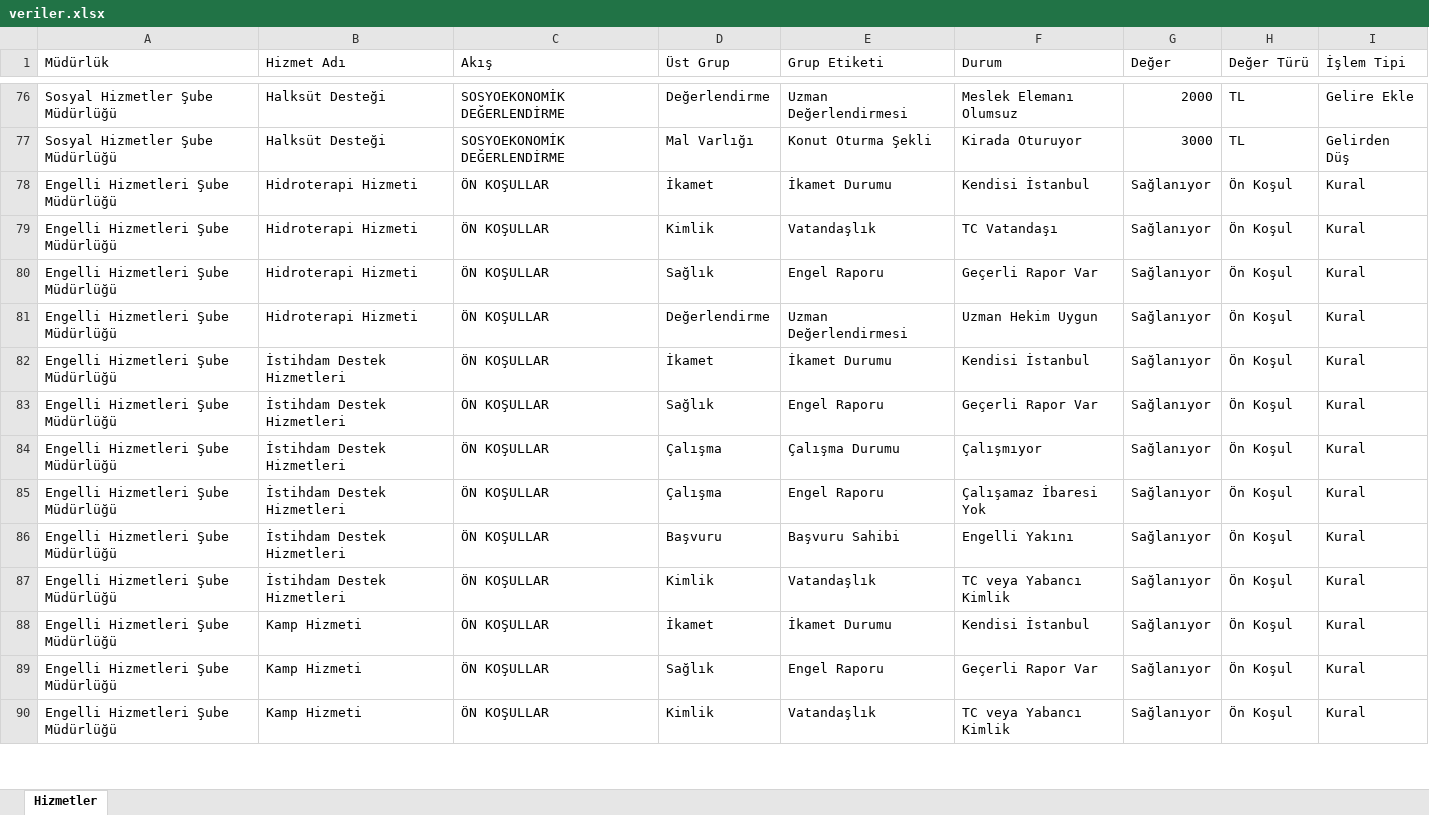
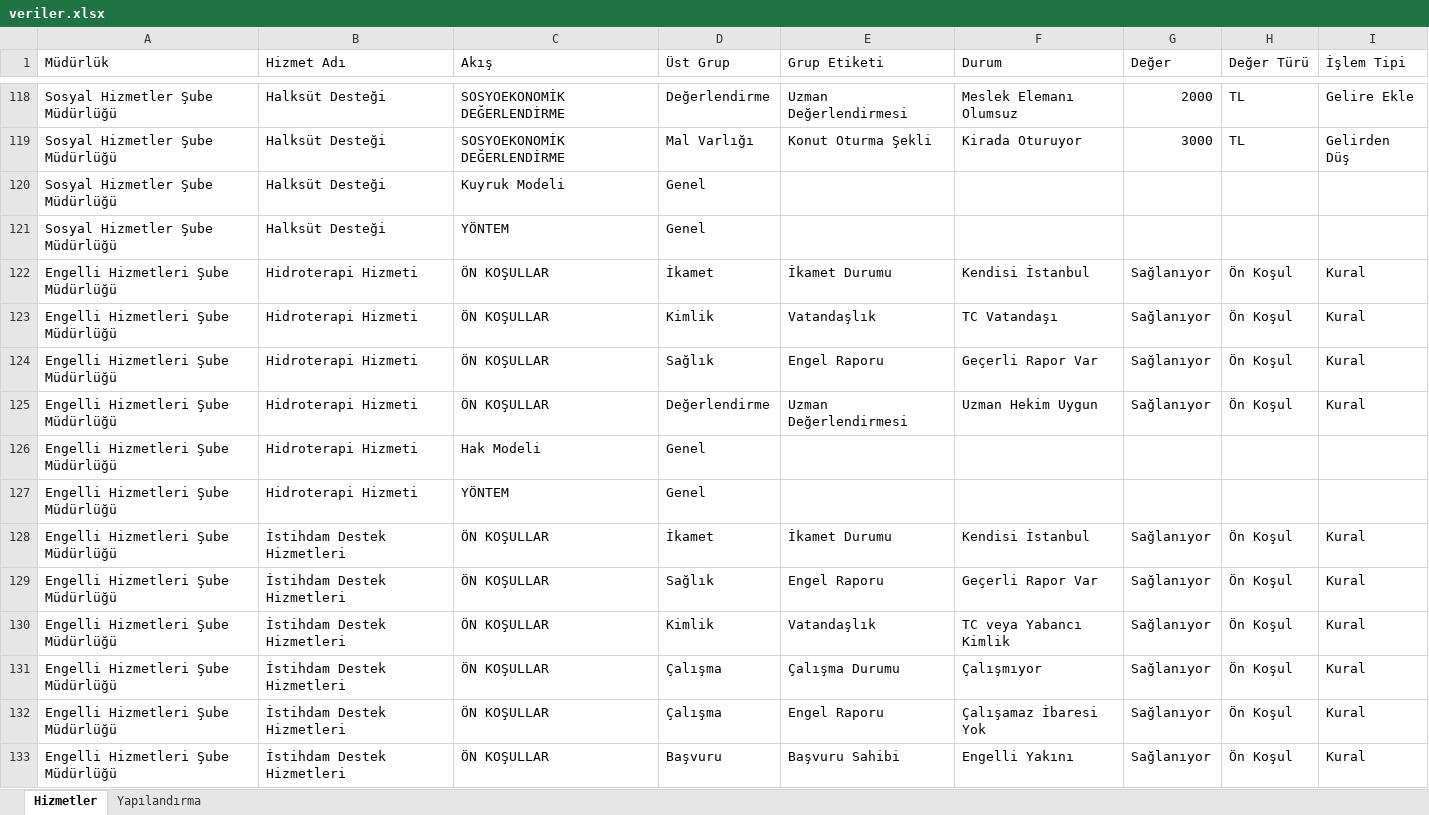
Before and after one commit to furkanaydin94/kriterler, an Excel workbook: veriler.xlsx, sheet Hizmetler, drawn as a sheet; only a part is shown, gaps mark what is left out; the shorter side is filled out with more unchanged rows; values as stored, in another font and other column widths than the file's, no cell formats; the diff covers the shown part only; the diff names each change by its address in the sheet, - before the commit and + after, or states it on an @@ line.

```diff
--- a/veriler.xlsx (sheet Hizmetler)
+++ b/veriler.xlsx (sheet Hizmetler)
+sheet tab: Yapılandırma
+row 120: Sosyal Hizmetler Şube Müdürlüğü | Halksüt Desteği | Kuyruk Modeli | Genel
+row 121: Sosyal Hizmetler Şube Müdürlüğü | Halksüt Desteği | YÖNTEM | Genel
+row 126: Engelli Hizmetleri Şube Müdürlüğü | Hidroterapi Hizmeti | Hak Modeli | Genel
+row 127: Engelli Hizmetleri Şube Müdürlüğü | Hidroterapi Hizmeti | YÖNTEM | Genel
@@ row 87 moved to row 130: Engelli Hizmetleri Şube Müdürlüğü @@
```
Also changed, not shown: 96 added rows, 104 removed rows, 69 moved rows and 3 edited cells elsewhere in this sheet, cell formats.
